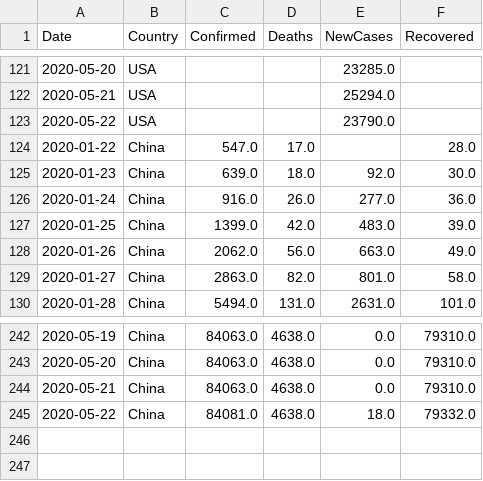
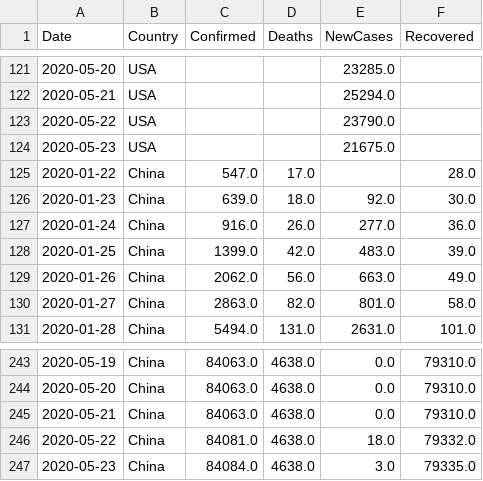
Before and after one commit to vitale232/COVID-19-Plots, a CSV file: output/CSVs/usa_china_new_cases.csv, drawn as a sheet; only a part is shown, gaps mark what is left out; the diff names each change by its address in the sheet, - before the commit and + after, or states it on an @@ line.

```diff
--- a/output/CSVs/usa_china_new_cases.csv
+++ b/output/CSVs/usa_china_new_cases.csv
+row 124: 2020-05-23 | USA |  |  | 21675.0
+row 247: 2020-05-23 | China | 84084.0 | 4638.0 | 3.0 | 79335.0
```
Also changed, not shown: output/CSVs/countries_new_cases.csv, output/CSVs/states_new_cases.csv, 17 other files.
